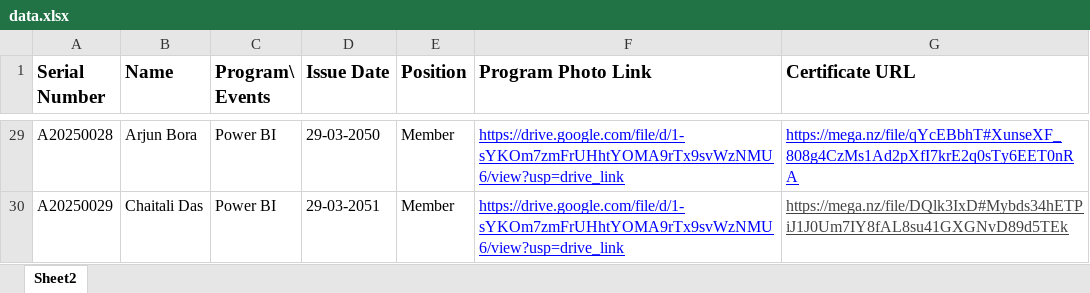
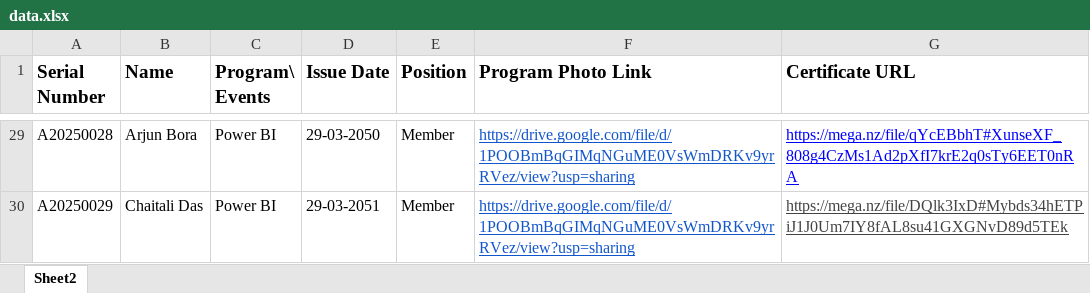
Before and after one commit to Abhijit12322/IEEEDU-Certificate-Database, an Excel workbook: public/data.xlsx, sheet Sheet2, drawn as a sheet; only a part is shown, gaps mark what is left out; values as stored, in another font and other column widths than the file's, no borders; table styles not drawn; the diff covers the shown part only; the diff names each change by its address in the sheet, - before the commit and + after, or states it on an @@ line.

```diff
--- a/public/data.xlsx (sheet Sheet2)
+++ b/public/data.xlsx (sheet Sheet2)
-F29:F30 (Program Photo Link): https://drive.google.com/file/d/1-sYKOm7zmFrUHhtYOMA9rTx9svWzNMU6/view?usp=drive_link
+F29:F30 (Program Photo Link): https://drive.google.com/file/d/1POOBmBqGIMqNGuME0VsWmDRKv9yrRVez/view?usp=sharing
-F29:F30 text colour: #0000FF
+F29:F30 text colour: #1155CC
```
Also changed, not shown: 27 edited cells and cell formats elsewhere in this sheet, 2 other files.
